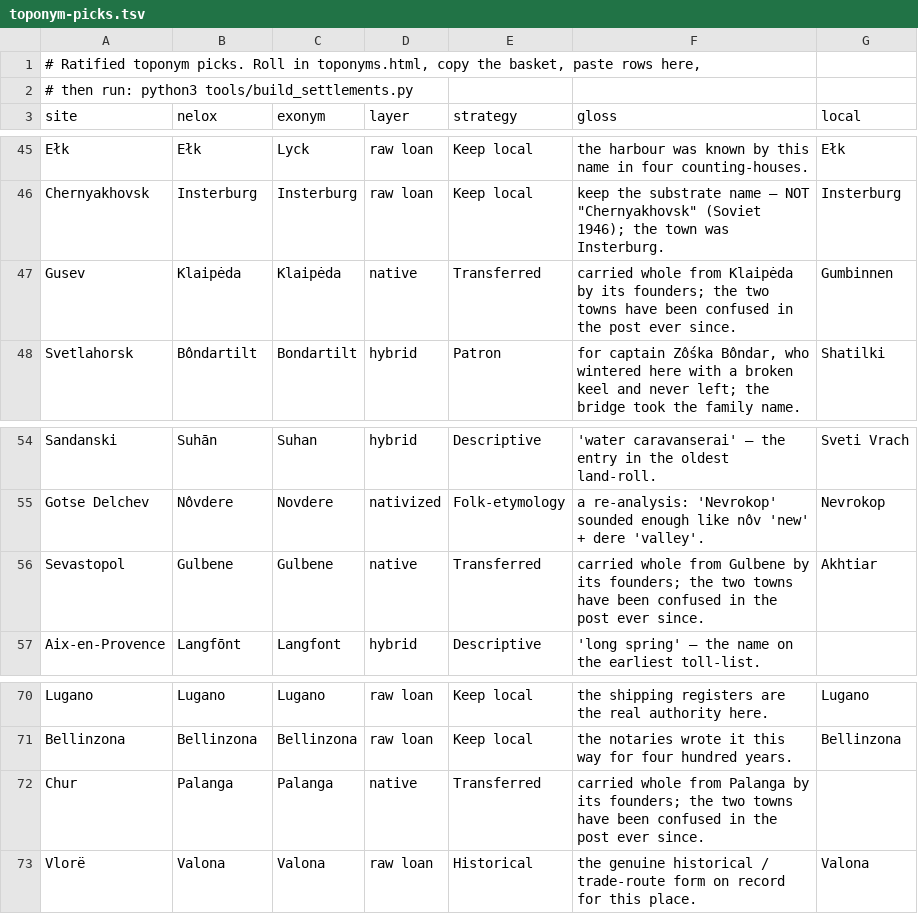
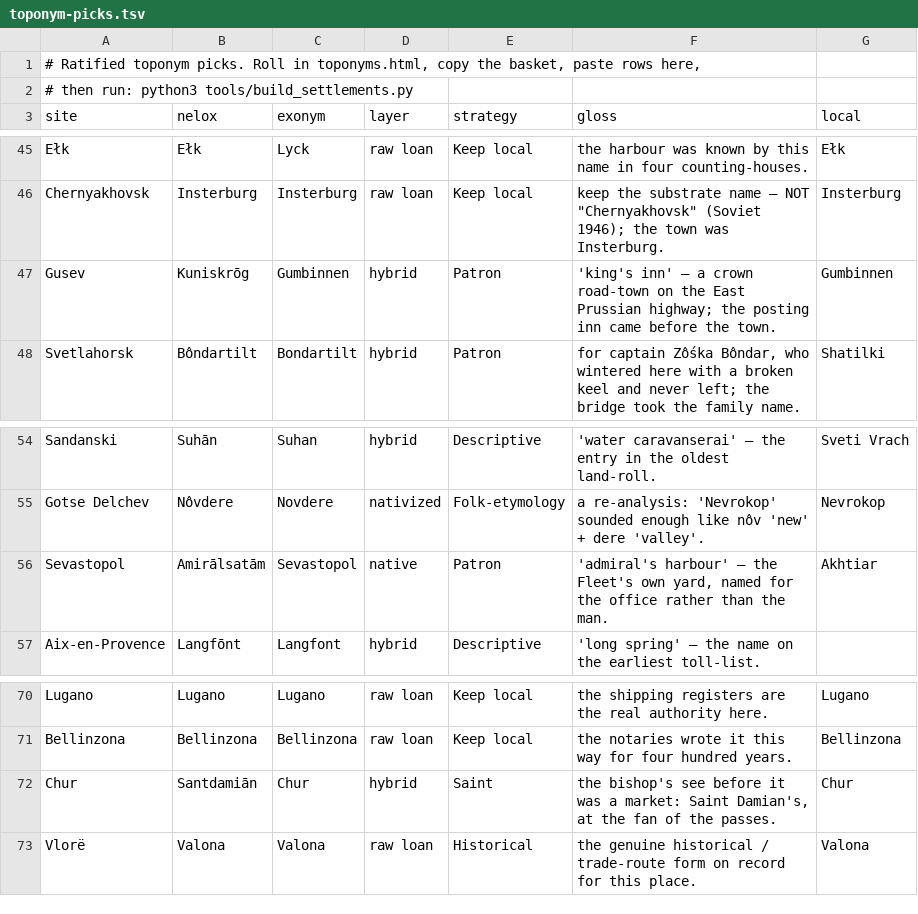
Before and after one commit to quarterback/kels, a TSV file: data/toponym-picks.tsv, drawn as a sheet; only a part is shown, gaps mark what is left out.

```diff
--- a/data/toponym-picks.tsv
+++ b/data/toponym-picks.tsv
@@ -46,3 +46,3 @@ Ełk	Ełk	Lyck	raw loan	Keep local	the harbour was known by this name in four co
 Chernyakhovsk	Insterburg	Insterburg	raw loan	Keep local	keep the substrate name — NOT "Chernyakhovsk" (Soviet 1946); the town was Insterburg.	Insterburg
-Gusev	Klaipėda	Klaipėda	native	Transferred	carried whole from Klaipėda by its founders; the two towns have been confused in the post ever since.	Gumbinnen
+Gusev	Kuniskrōg	Gumbinnen	hybrid	Patron	'king's inn' — a crown road-town on the East Prussian highway; the posting inn came before the town.	Gumbinnen
 Svetlahorsk	Bôndartilt	Bondartilt	hybrid	Patron	for captain Zôśka Bôndar, who wintered here with a broken keel and never left; the bridge took the family name.	Shatilki
@@ -55,3 +55,3 @@ Sandanski	Suhān	Suhan	hybrid	Descriptive	'water caravanserai' — the entry in
 Gotse Delchev	Nôvdere	Novdere	nativized	Folk-etymology	a re-analysis: 'Nevrokop' sounded enough like nôv 'new' + dere 'valley'.	Nevrokop
-Sevastopol	Gulbene	Gulbene	native	Transferred	carried whole from Gulbene by its founders; the two towns have been confused in the post ever since.	Akhtiar
+Sevastopol	Amirālsatām	Sevastopol	native	Patron	'admiral's harbour' — the Fleet's own yard, named for the office rather than the man.	Akhtiar
 Aix-en-Provence	Langfōnt	Langfont	hybrid	Descriptive	'long spring' — the name on the earliest toll-list.	
@@ -71,3 +71,3 @@ Lugano	Lugano	Lugano	raw loan	Keep local	the shipping registers are the real aut
 Bellinzona	Bellinzona	Bellinzona	raw loan	Keep local	the notaries wrote it this way for four hundred years.	Bellinzona
-Chur	Palanga	Palanga	native	Transferred	carried whole from Palanga by its founders; the two towns have been confused in the post ever since.	
+Chur	Santdamiān	Chur	hybrid	Saint	the bishop's see before it was a market: Saint Damian's, at the fan of the passes.	Chur
 Vlorë	Valona	Valona	raw loan	Historical	the genuine historical / trade-route form on record for this place.	Valona
```
Also changed, not shown: 2 other files.
